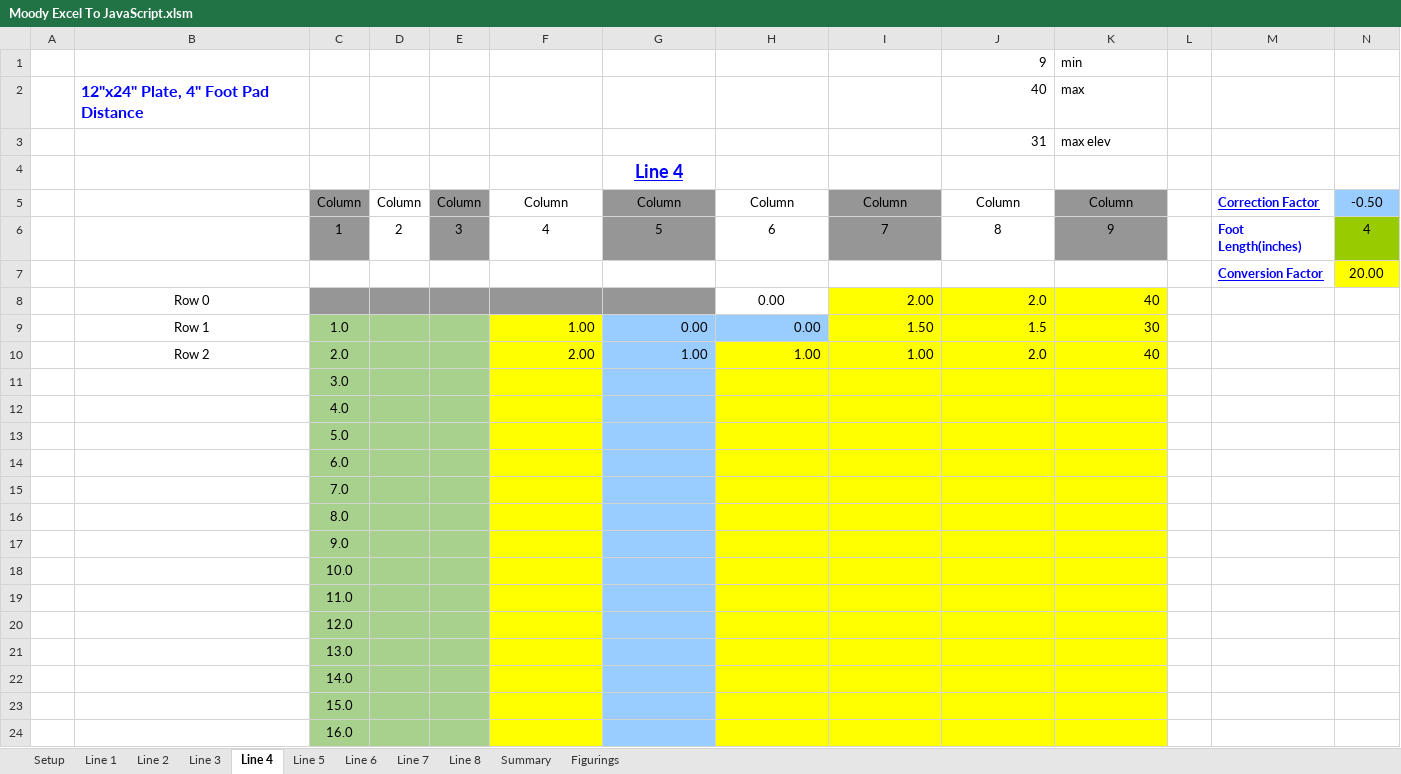
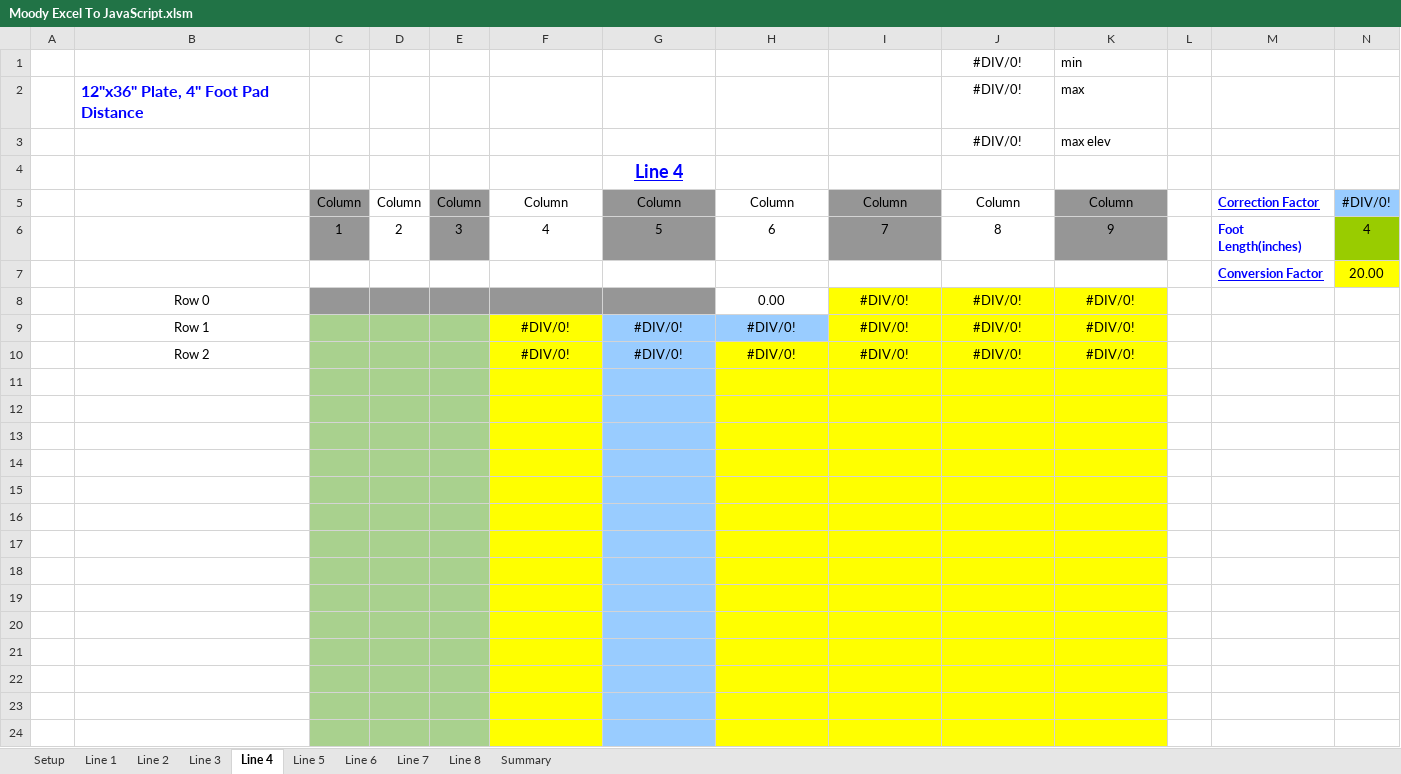
Before and after one commit to judooochp/Moody.xlsm, an Excel workbook: Moody Excel To JavaScript.xlsm, sheet Line 4, drawn as a sheet; only a part is shown; values as stored, in another font and other column widths than the file's, no borders; charts and pictures and conditional formats not drawn; removed rows and columns are numbered as before the commit, all else as after; the diff covers the shown part only; the diff names each change by its address in the sheet, - before the commit and + after, or states it on an @@ line.

Commit message:
Add files via upload
Cleaned up spreadsheet design as concerns margins. Included dynamic tolerances for non-standard plates. Updated Grade indication to include non-standard plates.

```diff
--- a/Moody Excel To JavaScript.xlsm (sheet Line 4)
+++ b/Moody Excel To JavaScript.xlsm (sheet Line 4)
@@ sheet tab hidden: Figurings @@
-J1: 9
+J1: #DIV/0!
-J1:J3 alignment: right
+J1:J3 alignment: center
-B2: 12"x24" Plate, 4" Foot Pad Distance
+B2: 12"x36" Plate, 4" Foot Pad Distance
-J2: 40
+J2: #DIV/0!
-J3: 31
+J3: #DIV/0!
-N5: -0.50
+N5: #DIV/0!
-row 8:  | Row 0 |  |  |  |  |  | 0.00 | 2.00 | 2.0 | 40
-row 9:  | Row 1 | 1.0 |  |  | 1.00 | 0.00 | 0.00 | 1.50 | 1.5 | 30
+row 8:  | Row 0 |  |  |  |  |  | 0.00 | #DIV/0! | #DIV/0! | #DIV/0!
+row 9:  | Row 1 |  |  |  | #DIV/0! | #DIV/0! | #DIV/0! | #DIV/0! | #DIV/0! | #DIV/0!
-C10: 2.0
+C10: (empty)
-F10: 2.00
+F10: #DIV/0!
-F10:K10 alignment: right
+F10:K10 alignment: center
-G10: 1.00
+G10: #DIV/0!
-H10: 1.00
+H10: #DIV/0!
-I10: 1.00
+I10: #DIV/0!
-J10: 2.0
+J10: #DIV/0!
-K10: 40
+K10: #DIV/0!
-C11: 3.0
+C11: (empty)
-C12: 4.0
+C12: (empty)
-C13: 5.0
+C13: (empty)
-C14: 6.0
+C14: (empty)
-C15: 7.0
+C15: (empty)
-C16: 8.0
+C16: (empty)
-C17: 9.0
+C17: (empty)
-C18: 10.0
+C18: (empty)
-C19: 11.0
+C19: (empty)
-C20: 12.0
+C20: (empty)
-C21: 13.0
+C21: (empty)
-C22: 14.0
+C22: (empty)
-C23: 15.0
+C23: (empty)
-C24: 16.0
+C24: (empty)
```
Also changed, not shown: 84 edited cells elsewhere in this sheet, sheet Line 5, sheet Line 8, sheet Line 1, sheet Line 2, sheet Line 3, sheet Summary, 3 more sheets, charts or pictures.
